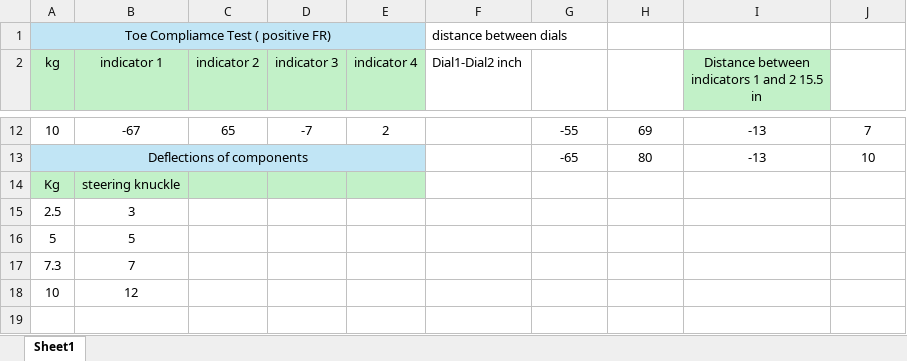
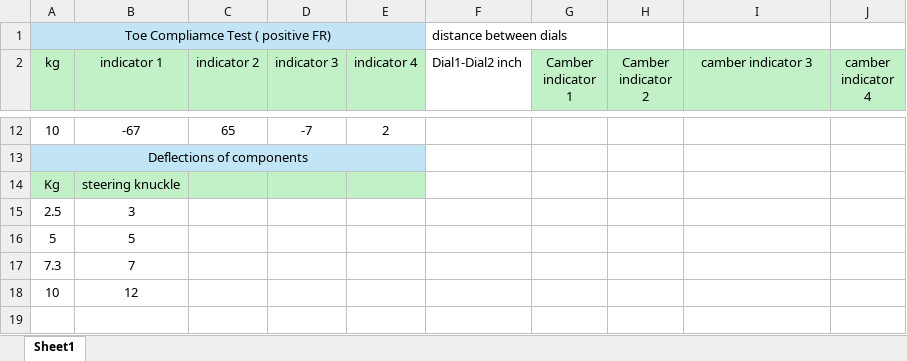
Before and after one commit to ZipsRacingElectric/Vehicle-Dynamics, an Excel workbook: MATLAB/compliance_models/Compliance Testing ZR25.xlsx, sheet Sheet1, drawn as a sheet; only a part is shown, gaps mark what is left out; values as stored, in another font and other column widths than the file's, no borders; removed rows and columns are numbered as before the commit, all else as after; the diff covers the shown part only; the diff names each change by its address in the sheet, - before the commit and + after, or states it on an @@ line.

```diff
--- a/MATLAB/compliance_models/Compliance Testing ZR25.xlsx (sheet Sheet1)
+++ b/MATLAB/compliance_models/Compliance Testing ZR25.xlsx (sheet Sheet1)
-G2: (empty)
+G2: Camber indicator 1
-G2:H2 fill: none
+G2:H2 fill: #C2F1C8
-H2: (empty)
+H2: Camber indicator 2
-I2: Distance between indicators 1 and 2 15.5 in
+I2: camber indicator 3
-J2: (empty)
+J2: camber indicator 4
-J2 fill: none
+J2 fill: #C2F1C8
-G12 (Camber indicator 1): -55
+G12 (Camber indicator 1): (empty)
-H12 (Camber indicator 2): 69
+H12 (Camber indicator 2): (empty)
-I12 (camber indicator 3): -13
+I12 (camber indicator 3): (empty)
-J12 (camber indicator 4): 7
+J12 (camber indicator 4): (empty)
-row 13: Deflections of components |  |  |  |  |  | -65 | 80 | -13 | 10
+row 13: Deflections of components
```
Also changed, not shown: 30 edited cells and cell formats elsewhere in this sheet, 2 other files.
